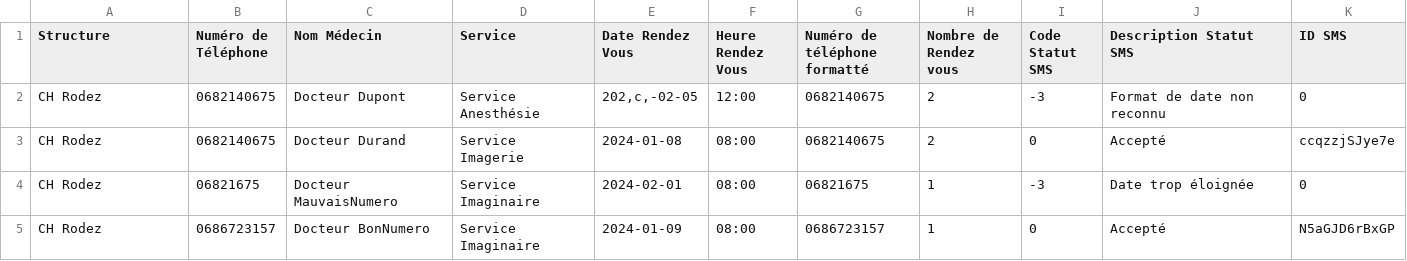
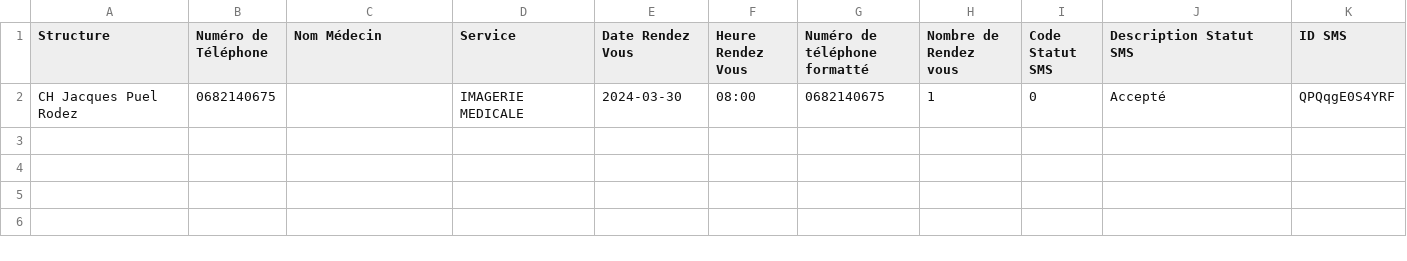
Before and after one commit to SkaJess/smsmanager, a CSV file: sample/output/campaign.csv, drawn as a sheet.

Commit message:
Modification du format du fichier CSV en entrée. Possiblité d'injecter les paramétres lors de l'execution du programme.

```diff
--- a/sample/output/campaign.csv
+++ b/sample/output/campaign.csv
@@ -1,5 +1,2 @@
 Structure;"Numéro de Téléphone";"Nom Médecin";Service;"Date Rendez Vous";"Heure Rendez Vous";"Numéro de téléphone formatté";"Nombre de Rendez vous";"Code Statut SMS";"Description Statut SMS";"ID SMS"
-"CH Rodez";0682140675;"Docteur Dupont";"Service Anesthésie";202,c,-02-05;12:00;0682140675;2;-3;"Format de date non reconnu";0
-"CH Rodez";0682140675;"Docteur Durand";"Service Imagerie";2024-01-08;08:00;0682140675;2;0;Accepté;ccqzzjSJye7e
-"CH Rodez";06821675;"Docteur MauvaisNumero";"Service Imaginaire";2024-02-01;08:00;06821675;1;-3;"Date trop éloignée";0
-"CH Rodez";0686723157;"Docteur BonNumero";"Service Imaginaire";2024-01-09;08:00;0686723157;1;0;Accepté;N5aGJD6rBxGP
+"CH Jacques Puel Rodez";0682140675;;"IMAGERIE MEDICALE";2024-03-30;08:00;0682140675;1;0;Accepté;QPQqgE0S4YRF
```
Also changed, not shown: 5 other files.
